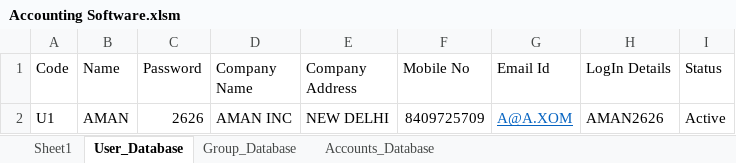
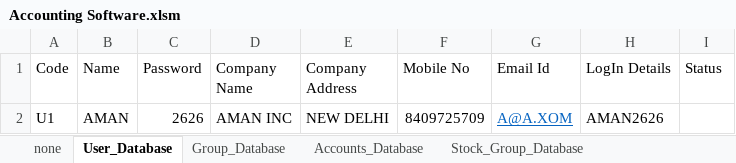
Before and after one commit to mr7kitkat/ExcelAccountingSoftware, an Excel workbook: Accounting Software.xlsm, sheet User_Database, drawn as a sheet; values as stored, in another font and other column widths than the file's, no borders; the diff names each change by its address in the sheet, - before the commit and + after, or states it on an @@ line.

Commit message:
ADDED OPENING, CLOSING AND LOG OUT MODULE
Added some additional features like
1. popup to login on File open
2. If click logout then close file
3. Features working like
    a. Accounts management        b. Group Management     c. Inventory Management     d. Logout Button

```diff
--- a/Accounting Software.xlsm (sheet User_Database)
+++ b/Accounting Software.xlsm (sheet User_Database)
-sheet tab: Sheet1
+sheet tab: none
+sheet tab: Stock_Group_Database
-I2 (Status): Active
+I2 (Status): (empty)
```
Also changed, not shown: other sheet tabs, charts or pictures.
